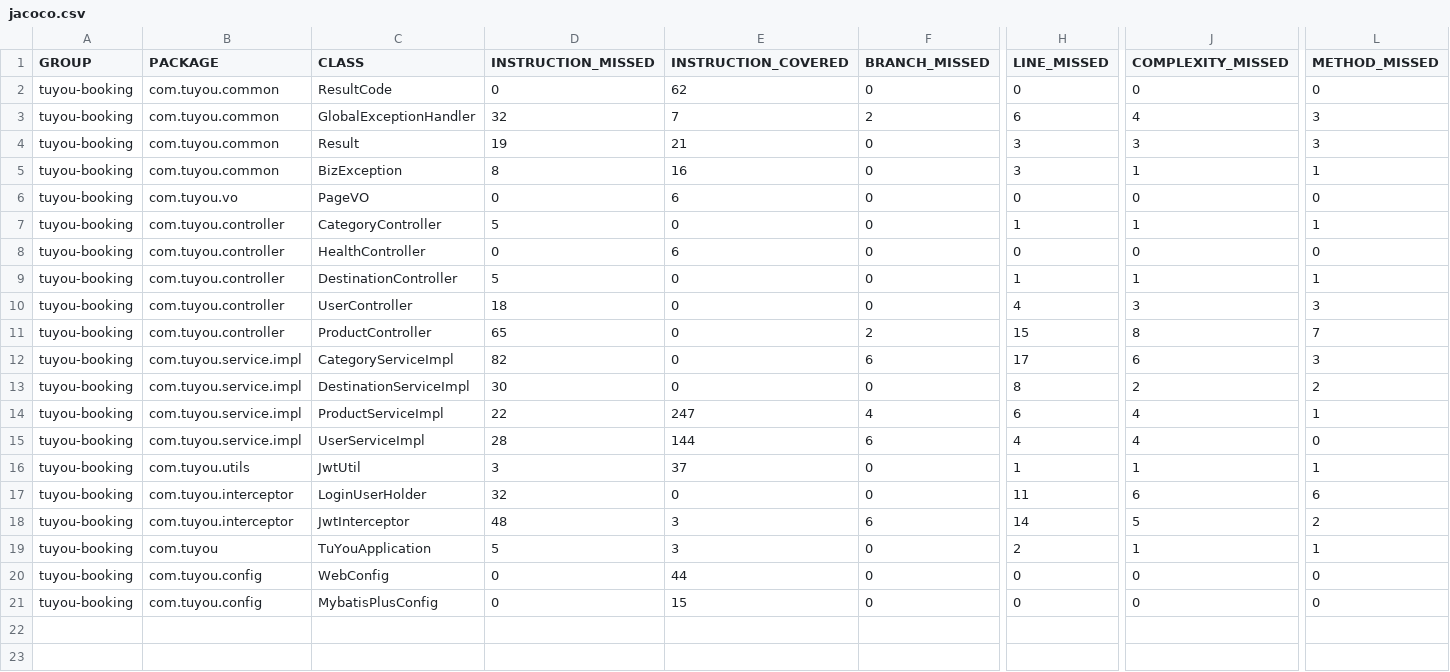
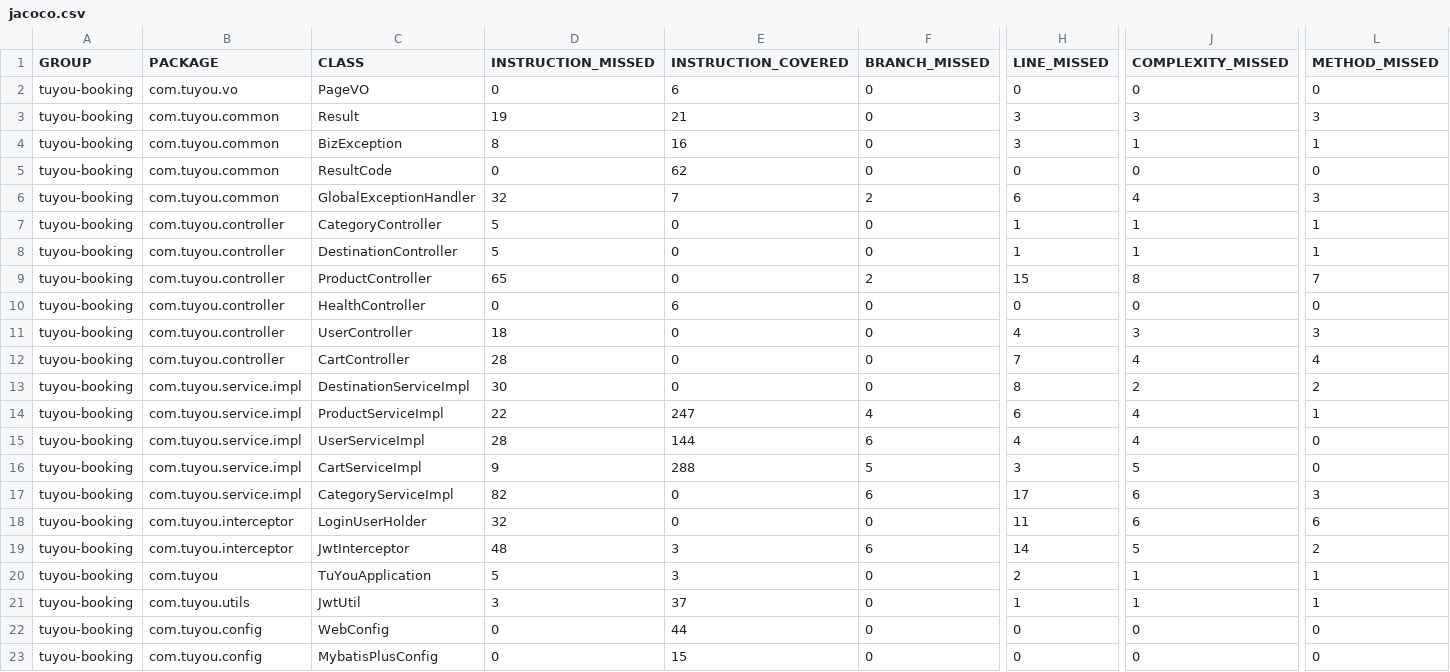
Before and after one commit to winter3642/tuyou-booking, a CSV file: target/site/jacoco/jacoco.csv, drawn as a sheet; only a part is shown, gaps mark what is left out; addresses are those after the commit; rows hold the shown columns only; the diff names each change by its address in the sheet, - before the commit and + after, or states it on an @@ line.

```diff
--- a/target/site/jacoco/jacoco.csv
+++ b/target/site/jacoco/jacoco.csv
@@ row 6 moved to row 2: tuyou-booking @@
@@ row 4 moved to row 3: tuyou-booking @@
@@ row 5 moved to row 4: tuyou-booking @@
@@ row 9 moved to row 8: tuyou-booking @@
+row 9: tuyou-booking | com.tuyou.controller | ProductController | 65 | 0 | 2 | 15 | 8 | 7
-C12 (CLASS): ProductController
+C12 (CLASS): CartController
-D12 (INSTRUCTION_MISSED): 65
+D12 (INSTRUCTION_MISSED): 28
-F12 (BRANCH_MISSED): 2
+F12 (BRANCH_MISSED): 0
-H12 (LINE_MISSED): 15
+H12 (LINE_MISSED): 7
-J12 (COMPLEXITY_MISSED): 8
+J12 (COMPLEXITY_MISSED): 4
-L12 (METHOD_MISSED): 7
+L12 (METHOD_MISSED): 4
+row 16: tuyou-booking | com.tuyou.service.impl | CartServiceImpl | 9 | 288 | 5 | 3 | 5 | 0
@@ row 12 moved to row 17: tuyou-booking @@
@@ row 16 moved to row 21: tuyou-booking @@
```
Also changed, not shown: 38 other files.
